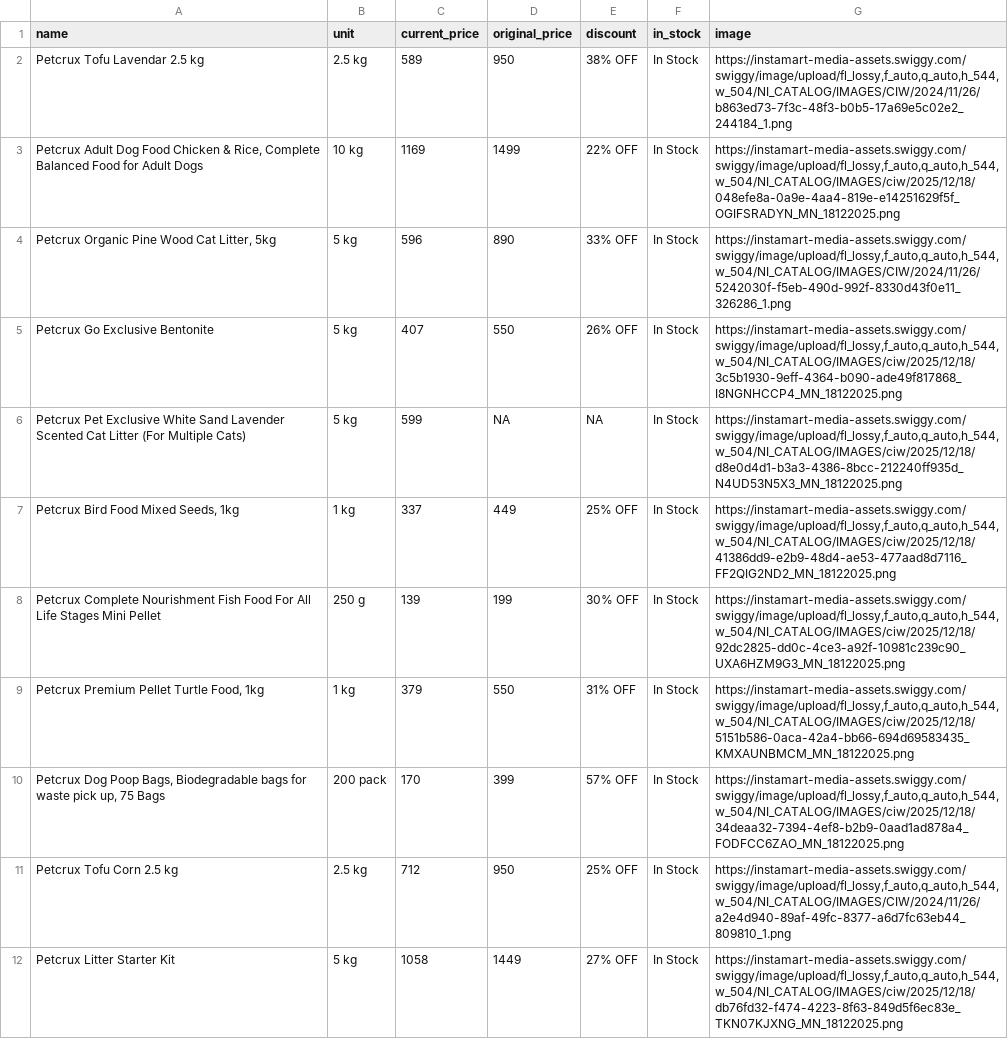
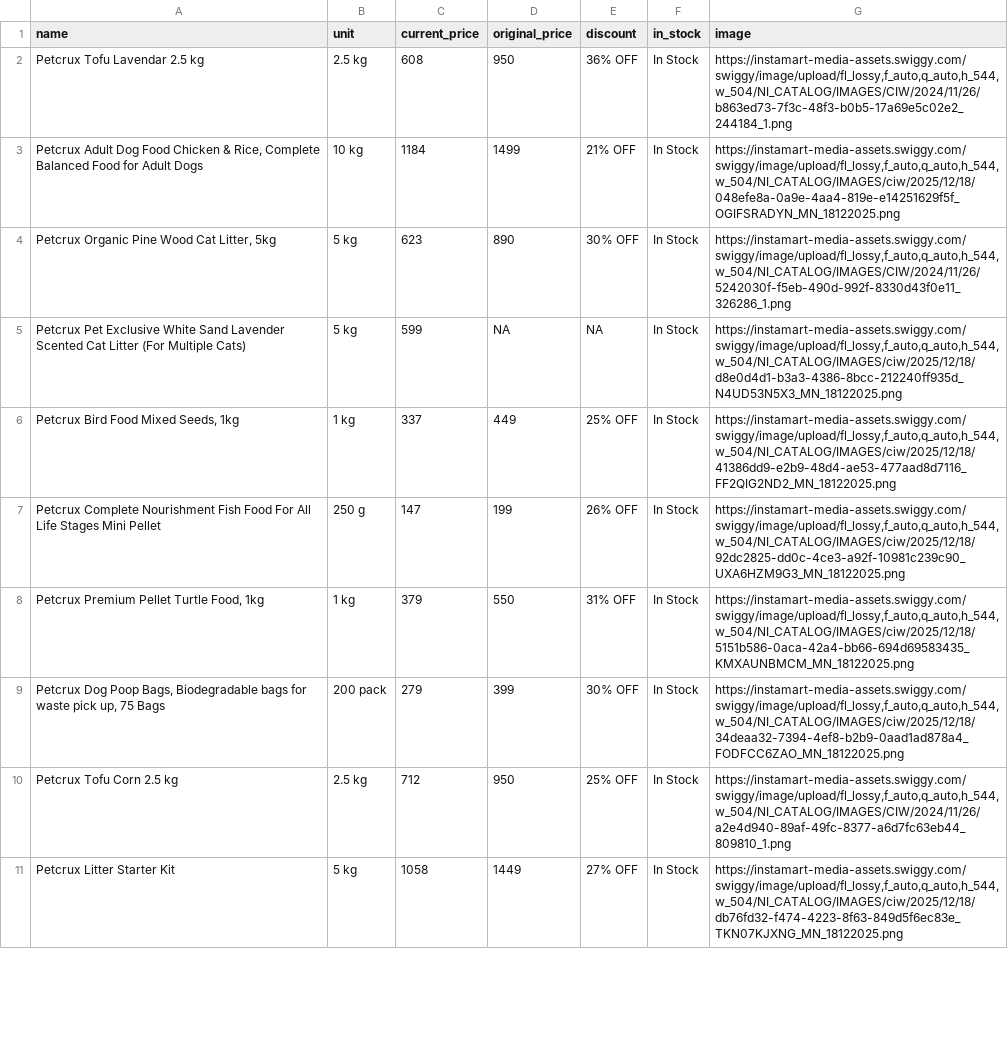
Before and after one commit to AB6849/pricepulse-prod, a CSV file: instamart_petcrux_jeans_final.csv, drawn as a sheet; only a part is shown; the diff covers the shown part only.

```diff
--- a/instamart_petcrux_jeans_final.csv
+++ b/instamart_petcrux_jeans_final.csv
@@ -1,11 +1,10 @@
 name,unit,current_price,original_price,discount,in_stock,image
-"Petcrux Tofu Lavendar 2.5 kg","2.5 kg","589","950","38% OFF","In Stock","https://instamart-media-assets.swiggy.com/swiggy/image/upload/fl_lossy,f_auto,q_auto,h_544,w_504/NI_CATALOG/IMAGES/CIW/2024/11/26/b863ed73-7f3c-48f3-b0b5-17a69e5c02e2_244184_1.png"
-"Petcrux Adult Dog Food Chicken & Rice, Complete Balanced Food for Adult Dogs","10 kg","1169","1499","22% OFF","In Stock","https://instamart-media-assets.swiggy.com/swiggy/image/upload/fl_lossy,f_auto,q_auto,h_544,w_504/NI_CATALOG/IMAGES/ciw/2025/12/18/048efe8a-0a9e-4aa4-819e-e14251629f5f_OGIFSRADYN_MN_18122025.png"
-"Petcrux Organic Pine Wood Cat Litter, 5kg","5 kg","596","890","33% OFF","In Stock","https://instamart-media-assets.swiggy.com/swiggy/image/upload/fl_lossy,f_auto,q_auto,h_544,w_504/NI_CATALOG/IMAGES/CIW/2024/11/26/5242030f-f5eb-490d-992f-8330d43f0e11_326286_1.png"
-"Petcrux Go Exclusive Bentonite","5 kg","407","550","26% OFF","In Stock","https://instamart-media-assets.swiggy.com/swiggy/image/upload/fl_lossy,f_auto,q_auto,h_544,w_504/NI_CATALOG/IMAGES/ciw/2025/12/18/3c5b1930-9eff-4364-b090-ade49f817868_I8NGNHCCP4_MN_18122025.png"
+"Petcrux Tofu Lavendar 2.5 kg","2.5 kg","608","950","36% OFF","In Stock","https://instamart-media-assets.swiggy.com/swiggy/image/upload/fl_lossy,f_auto,q_auto,h_544,w_504/NI_CATALOG/IMAGES/CIW/2024/11/26/b863ed73-7f3c-48f3-b0b5-17a69e5c02e2_244184_1.png"
+"Petcrux Adult Dog Food Chicken & Rice, Complete Balanced Food for Adult Dogs","10 kg","1184","1499","21% OFF","In Stock","https://instamart-media-assets.swiggy.com/swiggy/image/upload/fl_lossy,f_auto,q_auto,h_544,w_504/NI_CATALOG/IMAGES/ciw/2025/12/18/048efe8a-0a9e-4aa4-819e-e14251629f5f_OGIFSRADYN_MN_18122025.png"
+"Petcrux Organic Pine Wood Cat Litter, 5kg","5 kg","623","890","30% OFF","In Stock","https://instamart-media-assets.swiggy.com/swiggy/image/upload/fl_lossy,f_auto,q_auto,h_544,w_504/NI_CATALOG/IMAGES/CIW/2024/11/26/5242030f-f5eb-490d-992f-8330d43f0e11_326286_1.png"
 "Petcrux Pet Exclusive White Sand Lavender Scented Cat Litter (For Multiple Cats)","5 kg","599","NA","NA","In Stock","https://instamart-media-assets.swiggy.com/swiggy/image/upload/fl_lossy,f_auto,q_auto,h_544,w_504/NI_CATALOG/IMAGES/ciw/2025/12/18/d8e0d4d1-b3a3-4386-8bcc-212240ff935d_N4UD53N5X3_MN_18122025.png"
 "Petcrux Bird Food Mixed Seeds, 1kg","1 kg","337","449","25% OFF","In Stock","https://instamart-media-assets.swiggy.com/swiggy/image/upload/fl_lossy,f_auto,q_auto,h_544,w_504/NI_CATALOG/IMAGES/ciw/2025/12/18/41386dd9-e2b9-48d4-ae53-477aad8d7116_FF2QIG2ND2_MN_18122025.png"
-"Petcrux Complete Nourishment Fish Food For All Life Stages Mini Pellet","250 g","139","199","30% OFF","In Stock","https://instamart-media-assets.swiggy.com/swiggy/image/upload/fl_lossy,f_auto,q_auto,h_544,w_504/NI_CATALOG/IMAGES/ciw/2025/12/18/92dc2825-dd0c-4ce3-a92f-10981c239c90_UXA6HZM9G3_MN_18122025.png"
+"Petcrux Complete Nourishment Fish Food For All Life Stages Mini Pellet","250 g","147","199","26% OFF","In Stock","https://instamart-media-assets.swiggy.com/swiggy/image/upload/fl_lossy,f_auto,q_auto,h_544,w_504/NI_CATALOG/IMAGES/ciw/2025/12/18/92dc2825-dd0c-4ce3-a92f-10981c239c90_UXA6HZM9G3_MN_18122025.png"
 "Petcrux Premium Pellet Turtle Food, 1kg","1 kg","379","550","31% OFF","In Stock","https://instamart-media-assets.swiggy.com/swiggy/image/upload/fl_lossy,f_auto,q_auto,h_544,w_504/NI_CATALOG/IMAGES/ciw/2025/12/18/5151b586-0aca-42a4-bb66-694d69583435_KMXAUNBMCM_MN_18122025.png"
-"Petcrux Dog Poop Bags, Biodegradable bags for waste pick up, 75 Bags","200 pack","170","399","57% OFF","In Stock","https://instamart-media-assets.swiggy.com/swiggy/image/upload/fl_lossy,f_auto,q_auto,h_544,w_504/NI_CATALOG/IMAGES/ciw/2025/12/18/34deaa32-7394-4ef8-b2b9-0aad1ad878a4_FODFCC6ZAO_MN_18122025.png"
+"Petcrux Dog Poop Bags, Biodegradable bags for waste pick up, 75 Bags","200 pack","279","399","30% OFF","In Stock","https://instamart-media-assets.swiggy.com/swiggy/image/upload/fl_lossy,f_auto,q_auto,h_544,w_504/NI_CATALOG/IMAGES/ciw/2025/12/18/34deaa32-7394-4ef8-b2b9-0aad1ad878a4_FODFCC6ZAO_MN_18122025.png"
 "Petcrux Tofu Corn 2.5 kg","2.5 kg","712","950","25% OFF","In Stock","https://instamart-media-assets.swiggy.com/swiggy/image/upload/fl_lossy,f_auto,q_auto,h_544,w_504/NI_CATALOG/IMAGES/CIW/2024/11/26/a2e4d940-89af-49fc-8377-a6d7fc63eb44_809810_1.png"
```
Also changed, not shown: 1 added row and 16 edited cells elsewhere in this file, instamart_pepe_jeans_final.csv, pepe_blinkit_pepe_plp.csv, 18 other files.
